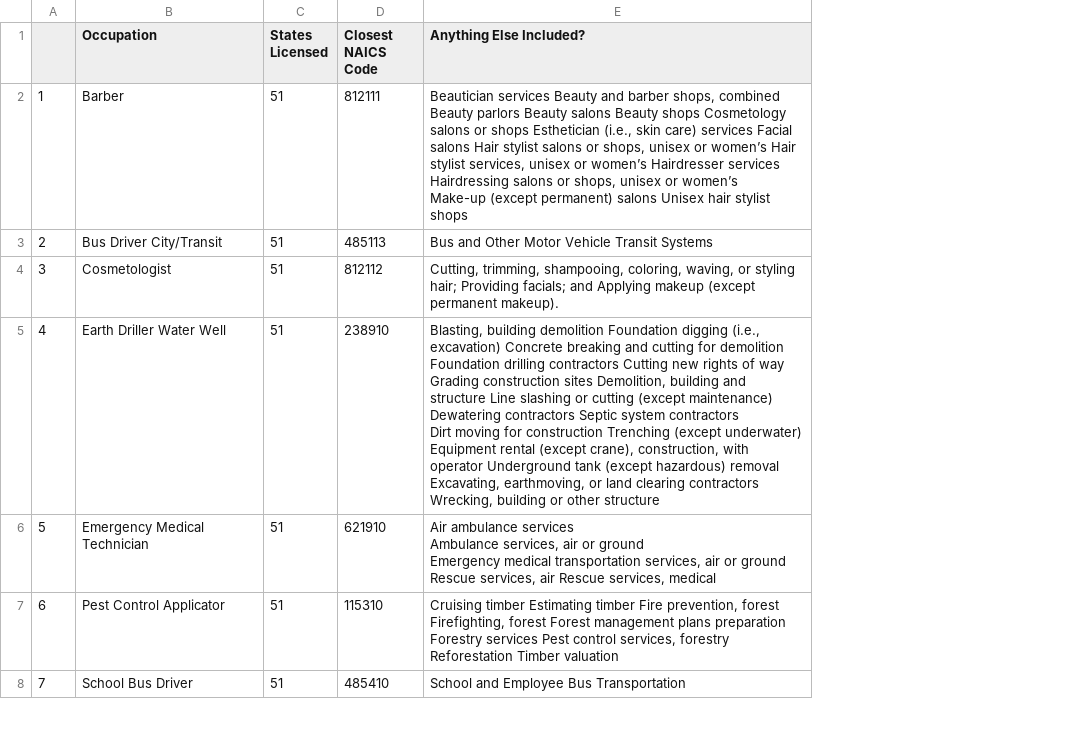
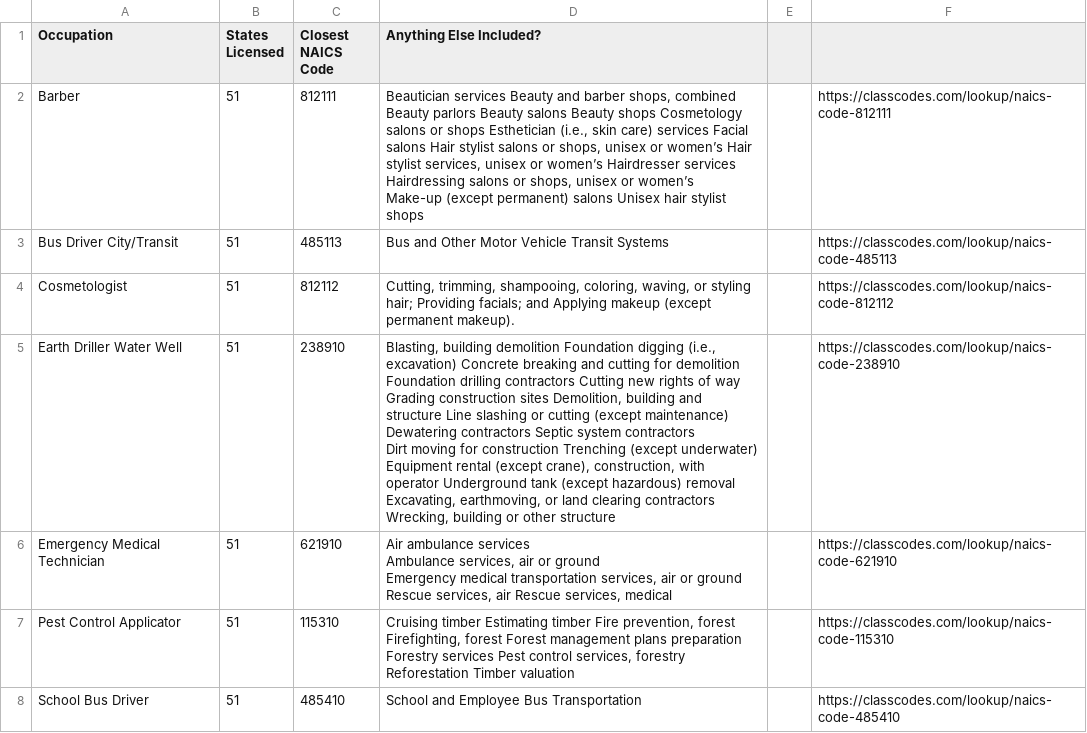
Before and after one commit to RSchwinn/occupational, a CSV file: spreadsheets/occupations and best NAICS.csv, drawn as a sheet; only a part is shown; removed rows and columns are numbered as before the commit, all else as after; the diff covers the shown part only; the diff names each change by its address in the sheet, - before the commit and + after, or states it on an @@ line.

```diff
--- a/spreadsheets/occupations and best NAICS.csv
+++ b/spreadsheets/occupations and best NAICS.csv
-column A, rows 2-8: 1 | 2 | 3 | 4 | 5 | 6 | 7
+column E, empty
+column F, rows 2-8: https://classcodes.com/lookup/naics-code-812111 | https://classcodes.com/lookup/naics-code-485113 | https://classcodes.com/lookup/naics-code-812112 | https://classcodes.com/lookup/naics-code-238910 | https://classcodes.com/lookup/naics-code-621910 | https://classcodes.com/lookup/naics-code-115310 | https://classcodes.com/lookup/naics-code-485410
-D4 (Anything Else Included?): …permanent makeup).
+D4 (Anything Else Included?): …permanent makeup).
-D5 (Anything Else Included?): …other structure
+D5 (Anything Else Included?): …other structure
```
Also changed, not shown: 59 edited cells elsewhere in this file.
